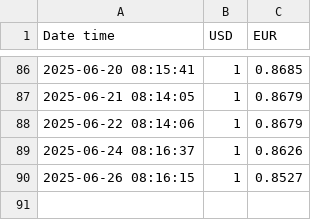
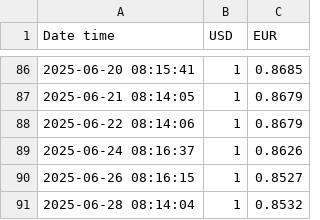
Before and after one commit to Mohamed-ux-beep/usd-eur-logger, a CSV file: exchange_rates.csv, drawn as a sheet; only a part is shown, gaps mark what is left out; the diff names each change by its address in the sheet, - before the commit and + after, or states it on an @@ line.

```diff
--- a/exchange_rates.csv
+++ b/exchange_rates.csv
+row 91: 2025-06-28 08:14:04 | 1 | 0.8532
```
